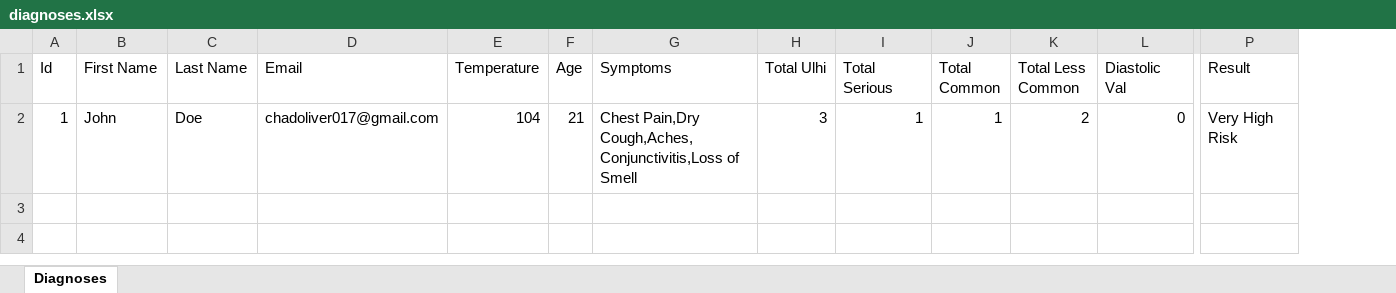
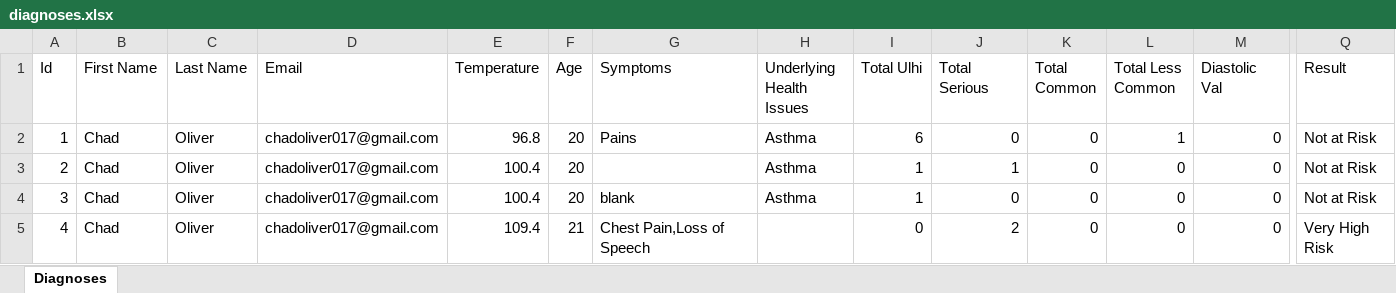
Before and after one commit to chado876/AI-COVID-19-Expert-System, an Excel workbook: data/diagnoses.xlsx, sheet Diagnoses, drawn as a sheet; only a part is shown, gaps mark what is left out; values as stored, in another font and other column widths than the file's, no borders; addresses are those after the commit; rows hold the shown columns only; the diff names each change by its address in the sheet, - before the commit and + after, or states it on an @@ line.

Commit message:
persist underlying health issues to db & excel

```diff
--- a/data/diagnoses.xlsx (sheet Diagnoses)
+++ b/data/diagnoses.xlsx (sheet Diagnoses)
+column H (Underlying Health Issues), row 2: Asthma
-B2 (First Name): John
+B2 (First Name): Chad
-C2 (Last Name): Doe
+C2 (Last Name): Oliver
-E2 (Temperature): 104
+E2 (Temperature): 96.8
-F2 (Age): 21
+F2 (Age): 20
-G2 (Symptoms): Chest Pain,Dry Cough,Aches,Conjunctivitis,Loss of Smell
+G2 (Symptoms): Pains
-I2 (Total Ulhi): 3
+I2 (Total Ulhi): 6
-J2 (Total Serious): 1
+J2 (Total Serious): 0
-K2 (Total Common): 1
+K2 (Total Common): 0
-L2 (Total Less Common): 2
+L2 (Total Less Common): 1
-Q2 (Result): Very High Risk
+Q2 (Result): Not at Risk
+row 3: 2 | Chad | Oliver | chadoliver017@gmail.com | 100.4 | 20 |  | Asthma | 1 | 1 | 0 | 0 | 0 | Not at Risk
+row 4: 3 | Chad | Oliver | chadoliver017@gmail.com | 100.4 | 20 | blank | Asthma | 1 | 0 | 0 | 0 | 0 | Not at Risk
+row 5: 4 | Chad | Oliver | chadoliver017@gmail.com | 109.4 | 21 | Chest Pain,Loss of Speech |  | 0 | 2 | 0 | 0 | 0 | Very High Risk
```
Also changed, not shown: 9 other files.
